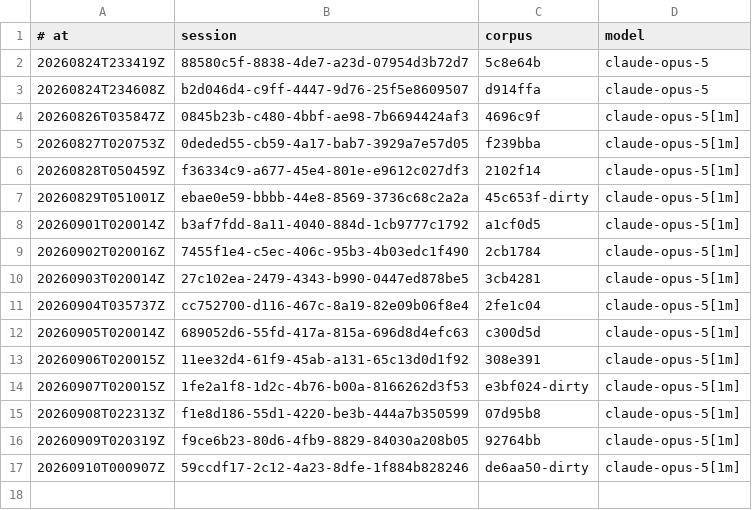
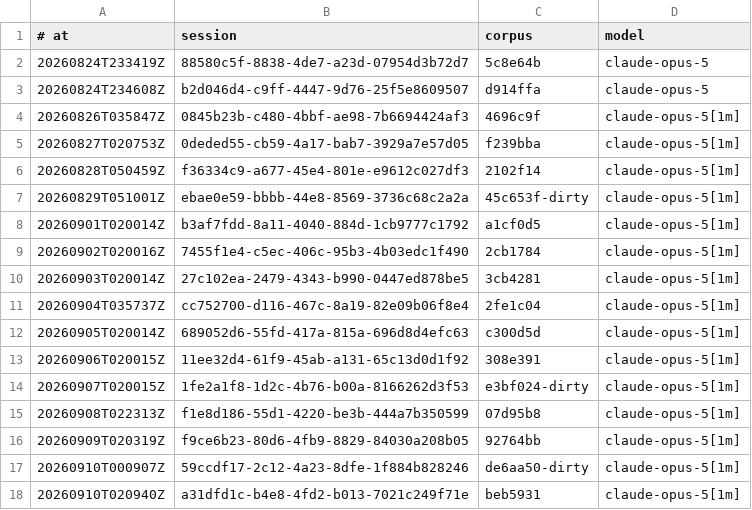
Before and after one commit to RearAdmiralPants/claudebrain-provenance, a TSV file: awakenings.tsv, drawn as a sheet.

```diff
--- a/awakenings.tsv
+++ b/awakenings.tsv
@@ -17 +17,2 @@
 20260910T000907Z	59ccdf17-2c12-4a23-8dfe-1f884b828246	de6aa50-dirty	claude-opus-5[1m]
+20260910T020940Z	a31dfd1c-b4e8-4fd2-b013-7021c249f71e	beb5931	claude-opus-5[1m]
```
Also changed, not shown: chains.tsv, corpus.tsv, 2 other files.
